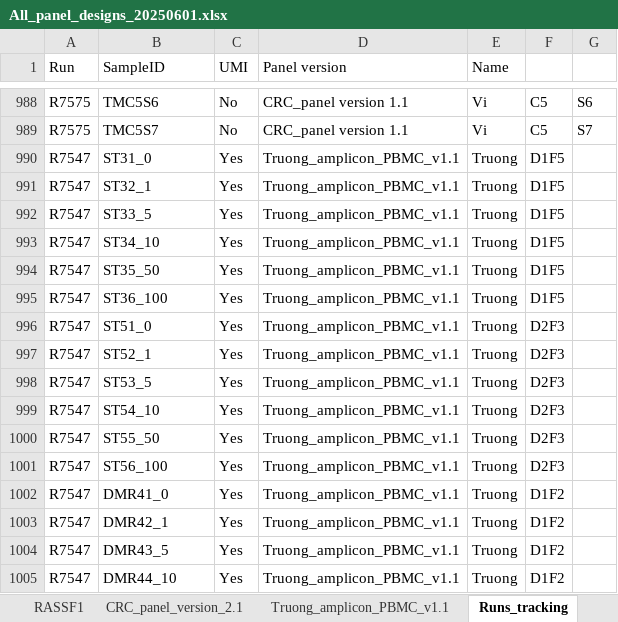
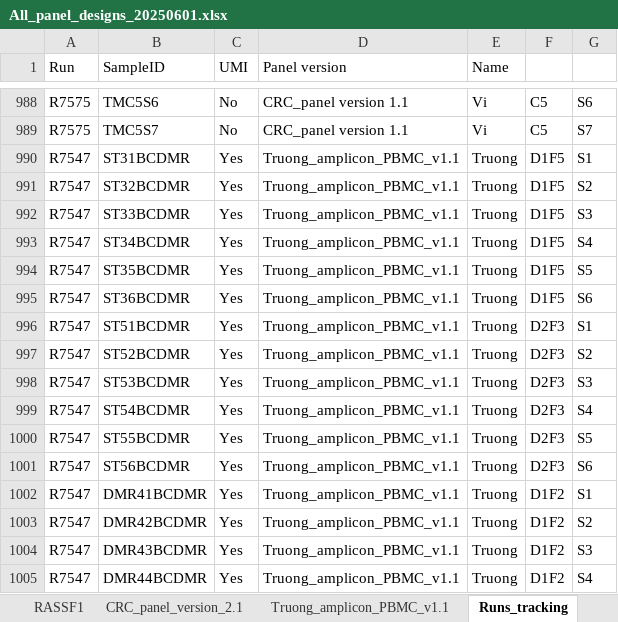
Before and after one commit to hieunguyen4193/ampliconSeq_UMI, an Excel workbook: panel_design/All_panel_designs_20250601.xlsx, sheet Runs_tracking, drawn as a sheet; only a part is shown, gaps mark what is left out; values as stored, in another font and other column widths than the file's, no borders; the diff covers the shown part only; the diff names each change by its address in the sheet, - before the commit and + after, or states it on an @@ line.

```diff
--- a/panel_design/All_panel_designs_20250601.xlsx (sheet Runs_tracking)
+++ b/panel_design/All_panel_designs_20250601.xlsx (sheet Runs_tracking)
-B990 (SampleID): ST31_0
+B990 (SampleID): ST31BCDMR
-G990: (empty)
+G990: S1
-B991 (SampleID): ST32_1
+B991 (SampleID): ST32BCDMR
-G991: (empty)
+G991: S2
-B992 (SampleID): ST33_5
+B992 (SampleID): ST33BCDMR
-G992: (empty)
+G992: S3
-B993 (SampleID): ST34_10
+B993 (SampleID): ST34BCDMR
-G993: (empty)
+G993: S4
-B994 (SampleID): ST35_50
+B994 (SampleID): ST35BCDMR
-G994: (empty)
+G994: S5
-B995 (SampleID): ST36_100
+B995 (SampleID): ST36BCDMR
-G995: (empty)
+G995: S6
-B996 (SampleID): ST51_0
+B996 (SampleID): ST51BCDMR
-G996: (empty)
+G996: S1
-B997 (SampleID): ST52_1
+B997 (SampleID): ST52BCDMR
-G997: (empty)
+G997: S2
-B998 (SampleID): ST53_5
+B998 (SampleID): ST53BCDMR
-G998: (empty)
+G998: S3
-B999 (SampleID): ST54_10
+B999 (SampleID): ST54BCDMR
-G999: (empty)
+G999: S4
-B1000 (SampleID): ST55_50
+B1000 (SampleID): ST55BCDMR
-G1000: (empty)
+G1000: S5
-B1001 (SampleID): ST56_100
+B1001 (SampleID): ST56BCDMR
-G1001: (empty)
+G1001: S6
-B1002 (SampleID): DMR41_0
+B1002 (SampleID): DMR41BCDMR
-G1002: (empty)
+G1002: S1
-B1003 (SampleID): DMR42_1
+B1003 (SampleID): DMR42BCDMR
-G1003: (empty)
+G1003: S2
-B1004 (SampleID): DMR43_5
+B1004 (SampleID): DMR43BCDMR
-G1004: (empty)
+G1004: S3
-B1005 (SampleID): DMR44_10
+B1005 (SampleID): DMR44BCDMR
-G1005: (empty)
+G1005: S4
```
Also changed, not shown: 13 added rows and 76 edited cells elsewhere in this sheet, other sheet tabs, 11 other files.
